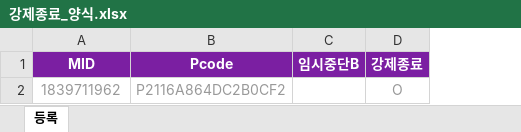
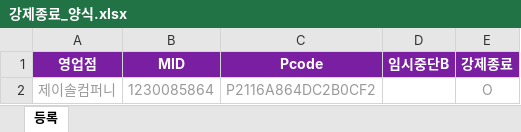
Before and after one commit to higherad/KimPro, an Excel workbook: 양식/강제종료_양식.xlsx, sheet 등록, drawn as a sheet; values as stored, in another font and other column widths than the file's, no borders; addresses are those after the commit; the diff names each change by its address in the sheet, - before the commit and + after, or states it on an @@ line.

Commit message:
feat: 강제종료 엑셀 등록에 영업점 열 추가(필수)
영업점/MID/Pcode/임시중단B/강제종료 순. 백엔드 pcode-MID-영업점 대조
검증과 짝지어 잘못된 pcode 붙여넣기 사고를 막기 위함. 양식도 재생성.

```diff
--- a/양식/강제종료_양식.xlsx (sheet 등록)
+++ b/양식/강제종료_양식.xlsx (sheet 등록)
+column A (영업점), row 2: 제이솔컴퍼니
-B2 (MID): 1839711962
+B2 (MID): 1230085864
```
Also changed, not shown: 1 other file.
